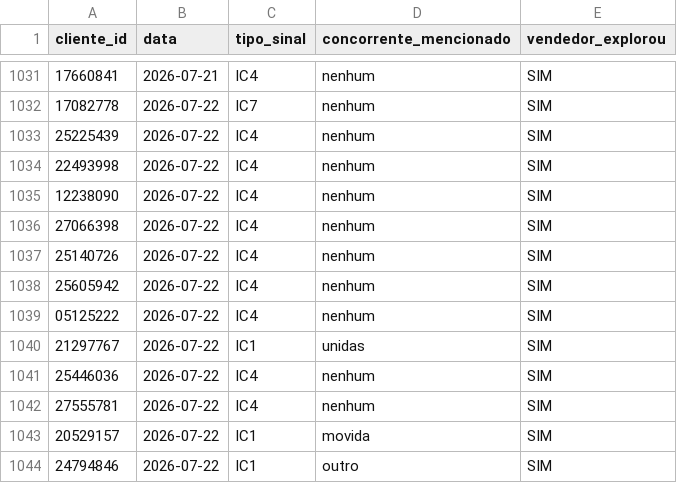
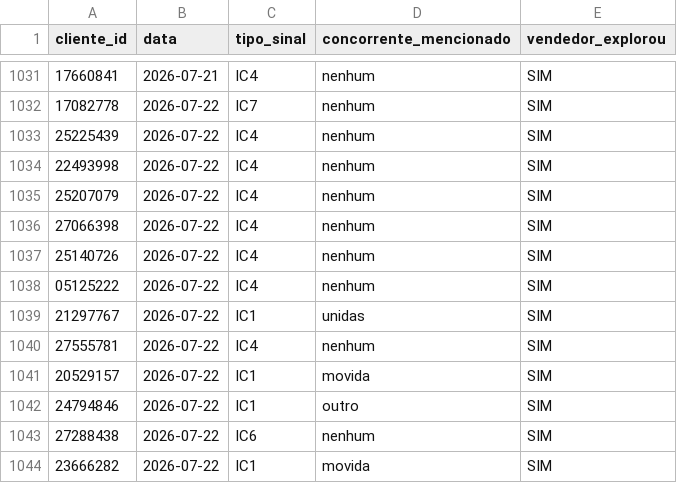
Before and after one commit to thiagolibrelon/localiza-excelencia-comercial, a CSV file: JULHO/consolidado/P11.csv, drawn as a sheet; only a part is shown, gaps mark what is left out; the shorter side is filled out with more unchanged rows; the diff names each change by its address in the sheet, - before the commit and + after, or states it on an @@ line.

```diff
--- a/JULHO/consolidado/P11.csv
+++ b/JULHO/consolidado/P11.csv
-A1035 (cliente_id): 12238090
+A1035 (cliente_id): 25207079
-row 1038: 25605942 | 2026-07-22 | IC4 | nenhum | SIM
-row 1041: 25446036 | 2026-07-22 | IC4 | nenhum | SIM
```
Also changed, not shown: JULHO/consolidado/P1.csv, JULHO/consolidado/P3.csv, 4 other files.
